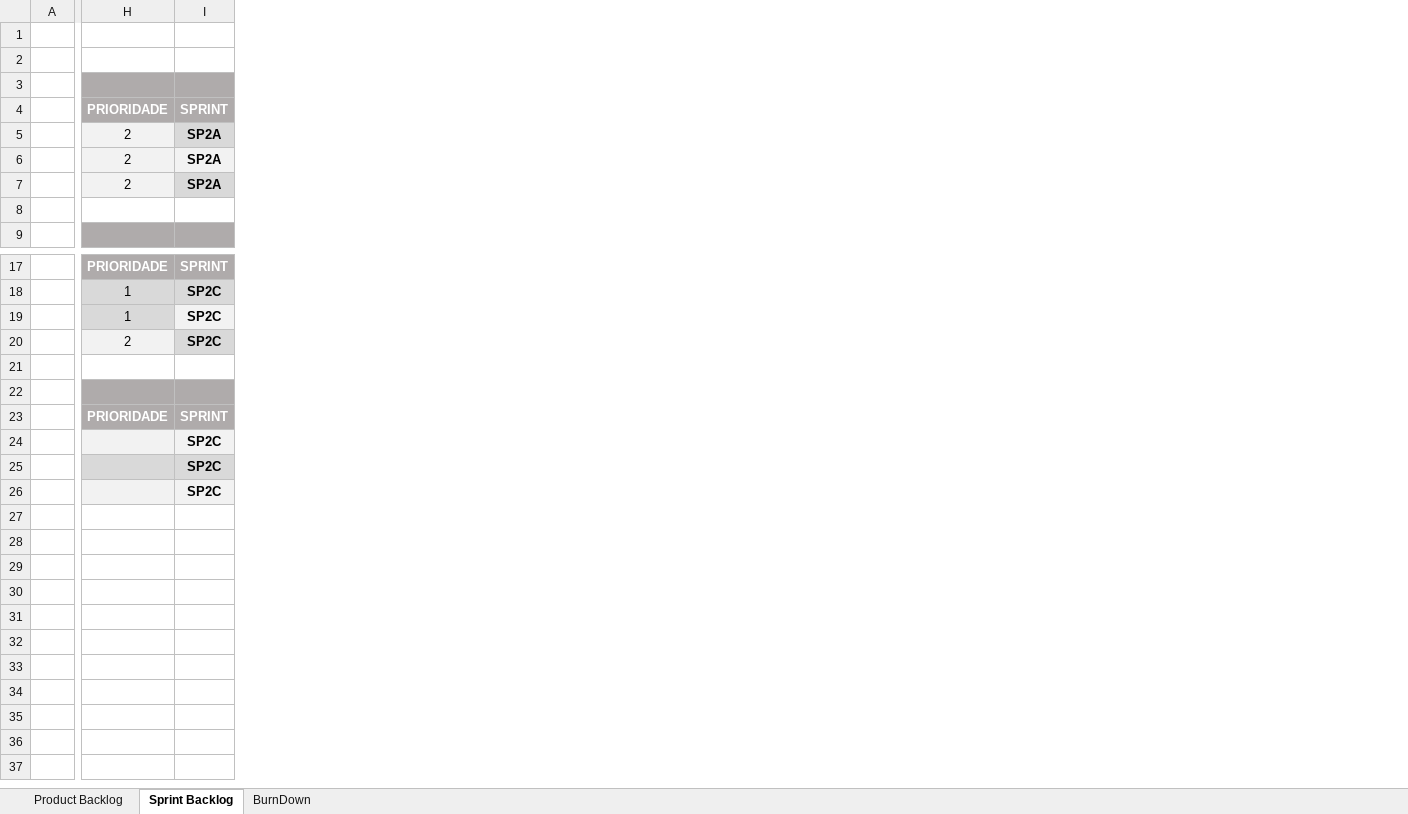
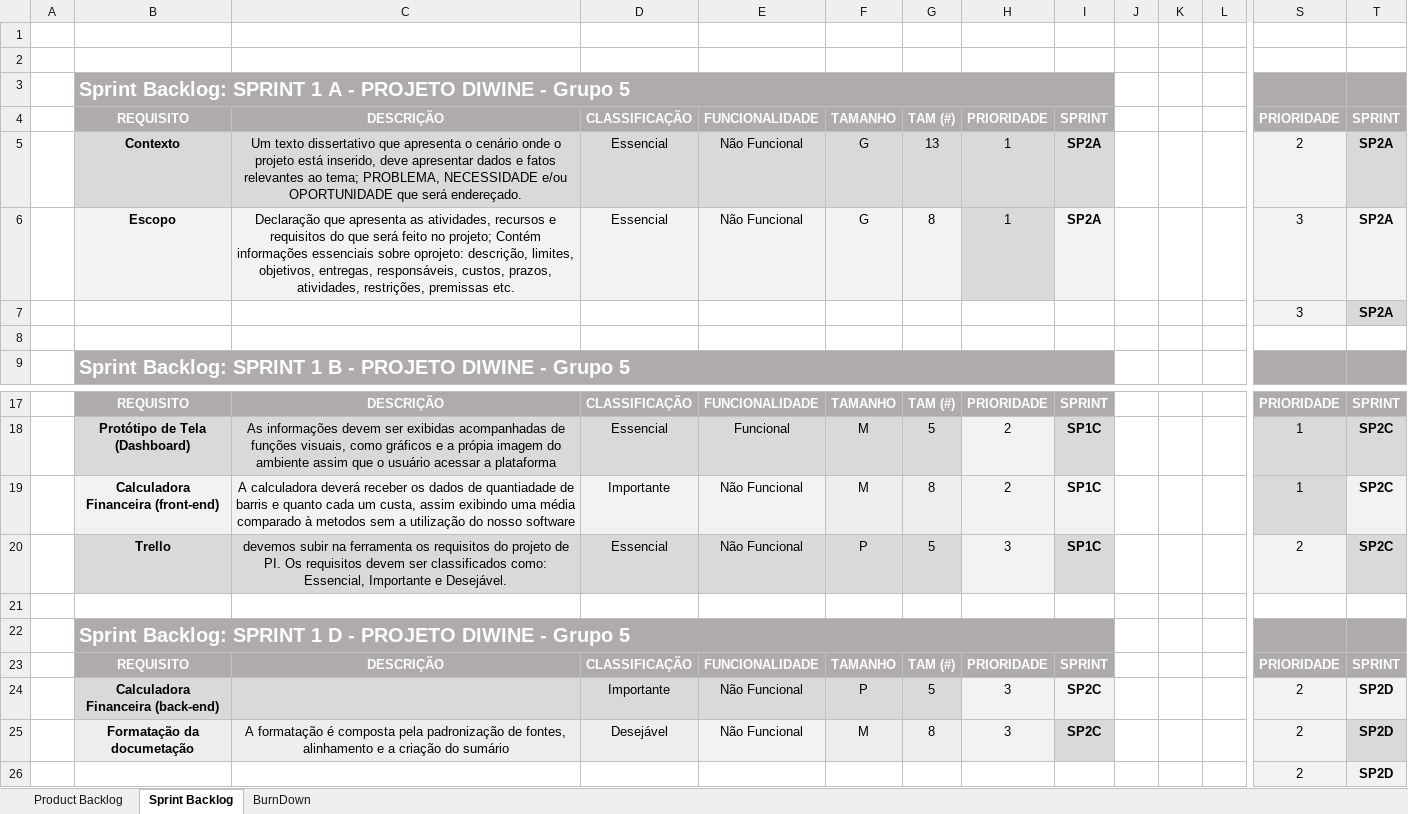
Before and after one commit to giuliacarmona/Projeto-Diwine, an Excel workbook: Tecnologia da Informação/Backlog.xlsx, sheet Sprint Backlog, drawn as a sheet; only a part is shown, gaps mark what is left out; values as stored, in another font and other column widths than the file's, no borders; conditional formats not drawn; addresses are those after the commit; ↵ is a line break in a cell; the diff names each change by its address in the sheet, - before the commit and + after, or states it on an @@ line.

Commit message:
Update Backlog

```diff
--- a/Tecnologia da Informação/Backlog.xlsx (sheet Sprint Backlog)
+++ b/Tecnologia da Informação/Backlog.xlsx (sheet Sprint Backlog)
+column B, rows 3-9: Sprint Backlog: SPRINT 1 A - PROJETO DIWINE - Grupo 5 | REQUISITO | Contexto | Escopo |  |  | Sprint Backlog: SPRINT 1 B - PROJETO DIWINE - Grupo 5; rows 17-25: REQUISITO | Protótipo de Tela ↵ (Dashboard) | Calculadora ↵ Financeira (front-end) | Trello |  | Sprint Backlog: SPRINT 1 D - PROJETO DIWINE - Grupo 5 | REQUISITO | Calculadora ↵ Financeira (back-end) | Formatação da documetação
+column C, rows 4-6: DESCRIÇÃO | Um texto dissertativo que apresenta o cenário onde o projeto está inserido, deve apresentar dados e fatos relevantes ao tema; PROBLEMA, NECESSIDADE e/ou OPORTUNIDADE que será endereçado. | Declaração que apresenta as atividades, recursos e requisitos do que será feito no projeto; Contém informações essenciais sobre oprojeto: descrição, limites, objetivos, entregas, responsáveis, custos, prazos, atividades, restrições, premissas etc.; rows 17-25: DESCRIÇÃO | As informações devem ser exibidas acompanhadas de funções visuais, como gráficos e a própia imagem do ambiente assim que o usuário acessar a plataforma | A calculadora deverá receber os dados de quantiadade de barris e quanto cada um custa, assim exibindo uma média comparado à metodos sem a utilização do nosso software | devemos subir na ferramenta os requisitos do projeto de PI. Os requisitos devem ser classificados como: Essencial, Importante e Desejável. |  |  | DESCRIÇÃO |  | A formatação é composta pela padronização de fontes, alinhamento e a criação do sumário
+column D, rows 4-6: CLASSIFICAÇÃO | Essencial | Essencial; rows 17-25: CLASSIFICAÇÃO | Essencial | Importante | Essencial |  |  | CLASSIFICAÇÃO | Importante | Desejável
+column E, rows 4-6: FUNCIONALIDADE | Não Funcional | Não Funcional; rows 17-25: FUNCIONALIDADE | Funcional | Não Funcional | Não Funcional |  |  | FUNCIONALIDADE | Não Funcional | Não Funcional
+column F, rows 4-6: TAMANHO | G | G; rows 17-25: TAMANHO | M | M | P |  |  | TAMANHO | P | M
+column G, rows 4-6: TAM (#) | 13 | 8; rows 17-25: TAM (#) | 5 | 8 | 5 |  |  | TAM (#) | 5 | 8
+column H, rows 4-6: PRIORIDADE | 1 | 1; rows 17-25: PRIORIDADE | 2 | 2 | 3 |  |  | PRIORIDADE | 3 | 3
+column I, rows 4-6: SPRINT | SP2A | SP2A; rows 17-25: SPRINT | SP1C | SP1C | SP1C |  |  | SPRINT | SP2C | SP2C
+column J, empty
+column K, empty
+column L, empty
-S6:S7: 2
+S6:S7: 3
-S24:S26: (empty)
+S24:S26: 2
-T24:T26: SP2C
+T24:T26: SP2D
-S25 fill: #D9D9D9
+S25 fill: #F2F2F2
```
Also changed, not shown: sheet Product Backlog, charts or pictures, 1 other file.
